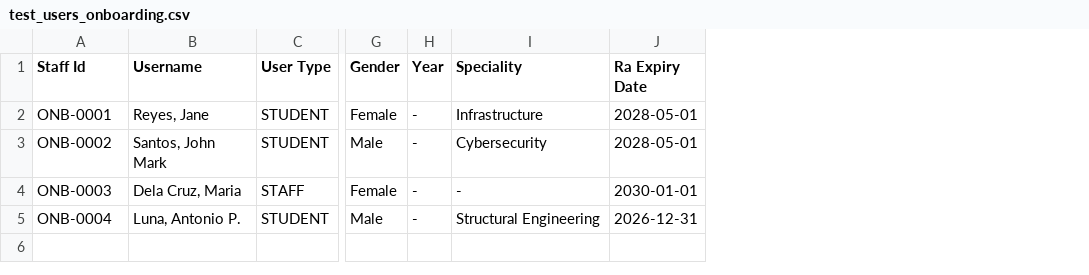
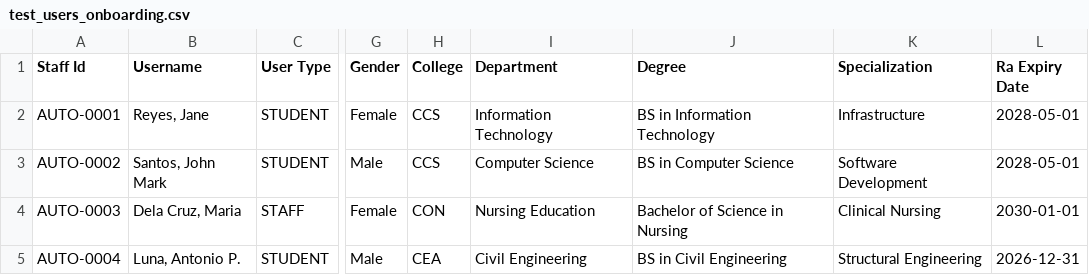
Before and after one commit to cknwyn/library-computer-login-system, a CSV file: test_users_onboarding.csv, drawn as a sheet; only a part is shown, gaps mark what is left out; removed rows and columns are numbered as before the commit, all else as after; the diff names each change by its address in the sheet, - before the commit and + after, or states it on an @@ line.

Commit message:
Test: Aligned CSV data with exact AUF database strings for intelligent mapping.

```diff
--- a/test_users_onboarding.csv
+++ b/test_users_onboarding.csv
-column H (Year), rows 2-5: all -
+column H (College), rows 2-5: CCS | CCS | CON | CEA
+column I (Department), rows 2-5: Information Technology | Computer Science | Nursing Education | Civil Engineering
+column J (Degree), rows 2-5: BS in Information Technology | BS in Computer Science | Bachelor of Science in Nursing | BS in Civil Engineering
-K1: Speciality
+K1: Specialization
-A2 (Staff Id): ONB-0001
+A2 (Staff Id): AUTO-0001
-A3 (Staff Id): ONB-0002
+A3 (Staff Id): AUTO-0002
-K3 (Specialization): Cybersecurity
+K3 (Specialization): Software Development
-A4 (Staff Id): ONB-0003
+A4 (Staff Id): AUTO-0003
-K4 (Specialization): -
+K4 (Specialization): Clinical Nursing
-A5 (Staff Id): ONB-0004
+A5 (Staff Id): AUTO-0004
```
